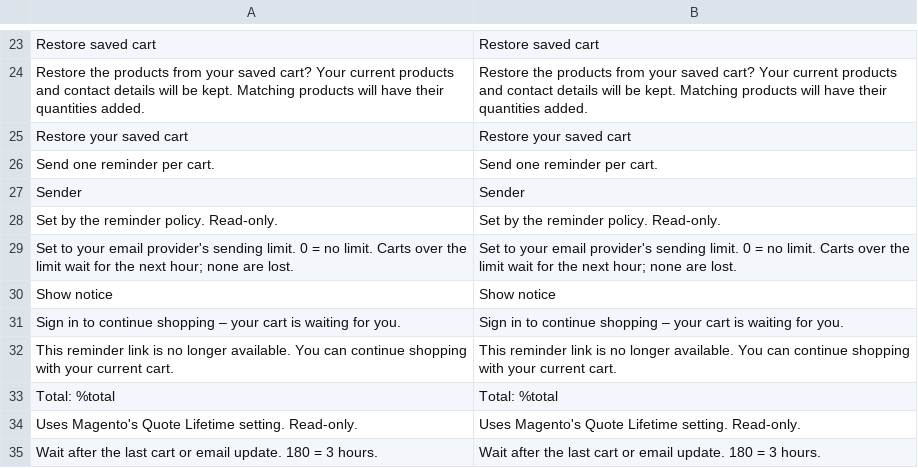
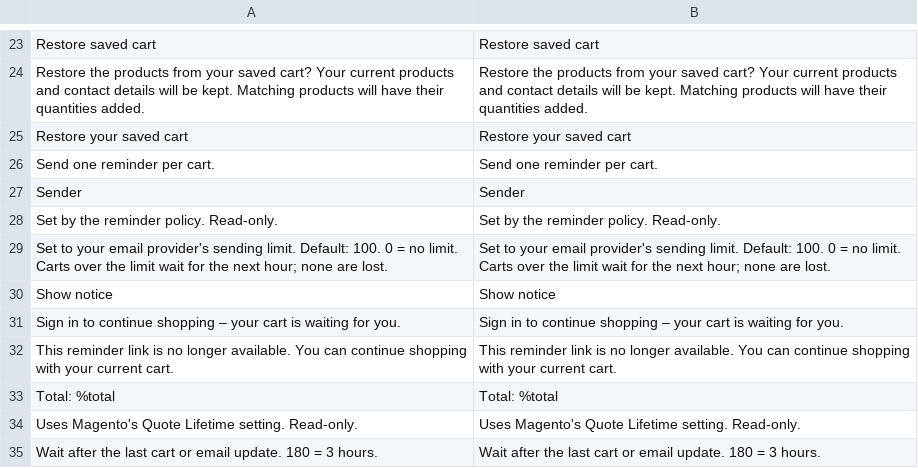
Before and after one commit to 5mehulhelp5/module-abandoned-cart, a CSV file: i18n/en_US.csv, drawn as a sheet; only a part is shown, gaps mark what is left out.

```diff
--- a/i18n/en_US.csv
+++ b/i18n/en_US.csv
@@ -28,3 +28,3 @@
 "Set by the reminder policy. Read-only.","Set by the reminder policy. Read-only."
-"Set to your email provider's sending limit. 0 = no limit. Carts over the limit wait for the next hour; none are lost.","Set to your email provider's sending limit. 0 = no limit. Carts over the limit wait for the next hour; none are lost."
+"Set to your email provider's sending limit. Default: 100. 0 = no limit. Carts over the limit wait for the next hour; none are lost.","Set to your email provider's sending limit. Default: 100. 0 = no limit. Carts over the limit wait for the next hour; none are lost."
 "Show notice","Show notice"
```
Also changed, not shown: 12 other files.
